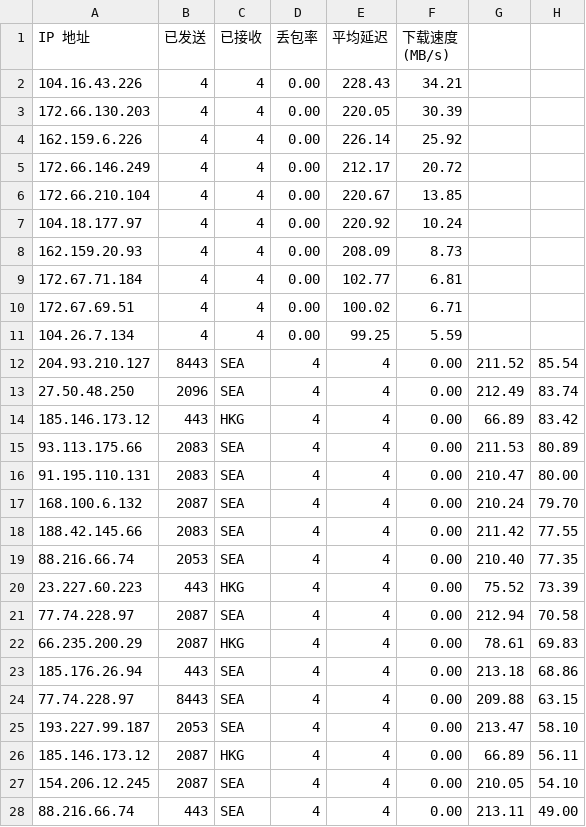
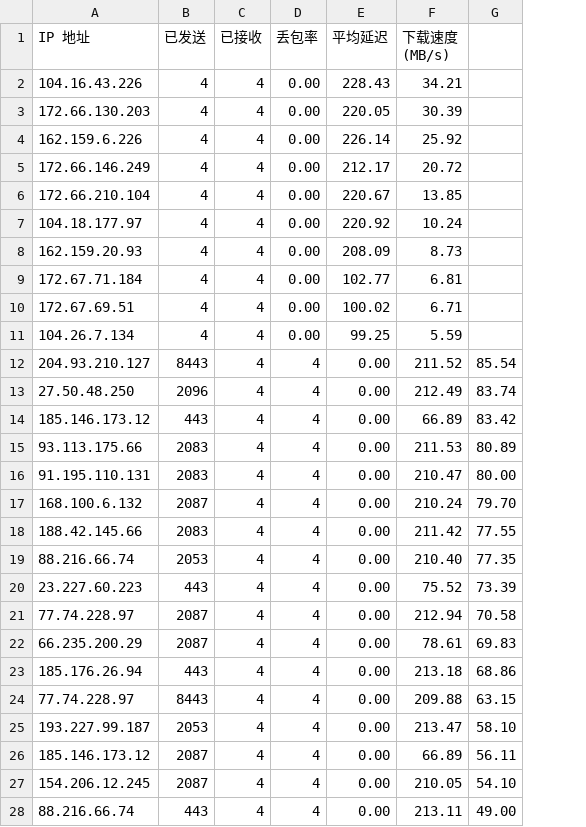
Before and after one commit to DaBaival/WorkerVless2sub, a CSV file: addressescsv.csv, drawn as a sheet; only a part is shown; the diff covers the shown part only; the diff names each change by its address in the sheet, - before the commit and + after, or states it on an @@ line.

Commit message:
更新 addressescsv.csv

```diff
--- a/addressescsv.csv
+++ b/addressescsv.csv
-column G, rows 12-28: 211.52 | 212.49 | 66.89 | 211.53 | 210.47 | 210.24 | 211.42 | 210.40 | 75.52 | 212.94 | 78.61 | 213.18 | 209.88 | 213.47 | 66.89 | 210.05 | 213.11
-C12:C13 (已接收): SEA
+C12:C13 (已接收): 4
-E12:E28 (平均延迟): 4
+E12:E28 (平均延迟): 0.00
-F12 (下载速度 (MB/s)): 0.00
+F12 (下载速度 (MB/s)): 211.52
-F13 (下载速度 (MB/s)): 0.00
+F13 (下载速度 (MB/s)): 212.49
-C14 (已接收): HKG
+C14 (已接收): 4
-F14 (下载速度 (MB/s)): 0.00
+F14 (下载速度 (MB/s)): 66.89
-C15:C19 (已接收): SEA
+C15:C19 (已接收): 4
-F15 (下载速度 (MB/s)): 0.00
+F15 (下载速度 (MB/s)): 211.53
-F16 (下载速度 (MB/s)): 0.00
+F16 (下载速度 (MB/s)): 210.47
-F17 (下载速度 (MB/s)): 0.00
+F17 (下载速度 (MB/s)): 210.24
-F18 (下载速度 (MB/s)): 0.00
+F18 (下载速度 (MB/s)): 211.42
-F19 (下载速度 (MB/s)): 0.00
+F19 (下载速度 (MB/s)): 210.40
-C20 (已接收): HKG
+C20 (已接收): 4
-F20 (下载速度 (MB/s)): 0.00
+F20 (下载速度 (MB/s)): 75.52
-C21 (已接收): SEA
+C21 (已接收): 4
-F21 (下载速度 (MB/s)): 0.00
+F21 (下载速度 (MB/s)): 212.94
-C22 (已接收): HKG
+C22 (已接收): 4
-F22 (下载速度 (MB/s)): 0.00
+F22 (下载速度 (MB/s)): 78.61
-C23:C25 (已接收): SEA
+C23:C25 (已接收): 4
-F23 (下载速度 (MB/s)): 0.00
+F23 (下载速度 (MB/s)): 213.18
-F24 (下载速度 (MB/s)): 0.00
+F24 (下载速度 (MB/s)): 209.88
-F25 (下载速度 (MB/s)): 0.00
+F25 (下载速度 (MB/s)): 213.47
-C26 (已接收): HKG
+C26 (已接收): 4
-F26 (下载速度 (MB/s)): 0.00
+F26 (下载速度 (MB/s)): 66.89
-C27:C28 (已接收): SEA
+C27:C28 (已接收): 4
-F27 (下载速度 (MB/s)): 0.00
+F27 (下载速度 (MB/s)): 210.05
-F28 (下载速度 (MB/s)): 0.00
+F28 (下载速度 (MB/s)): 213.11
```
Also changed, not shown: 9 edited cells elsewhere in this file.
